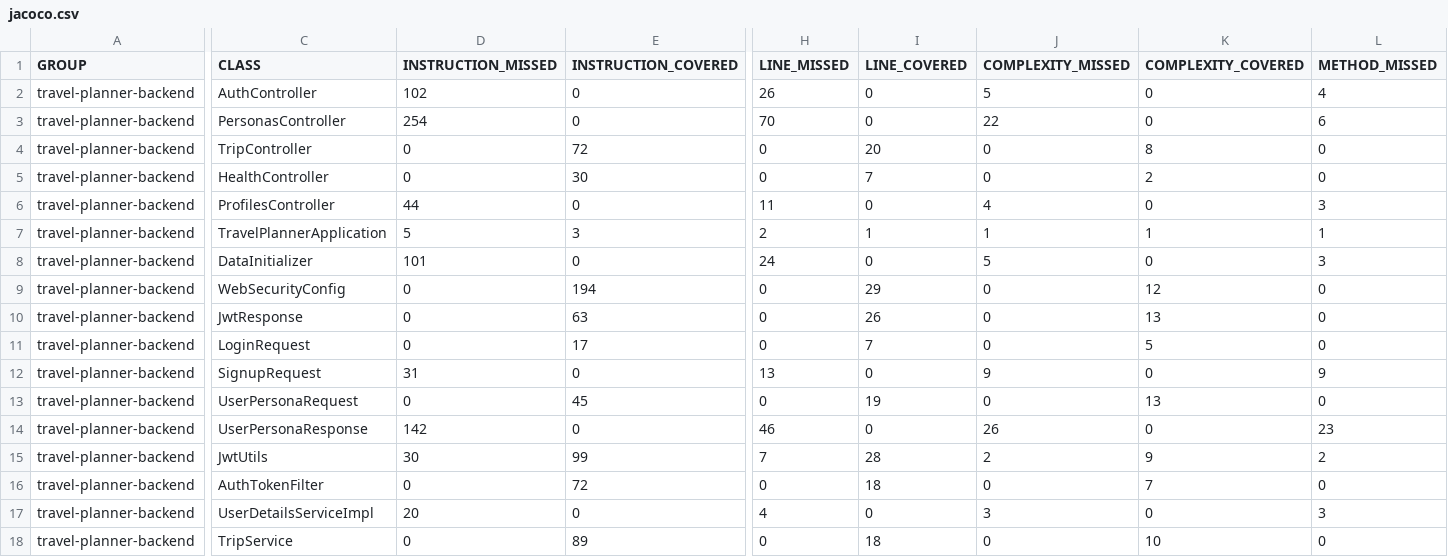
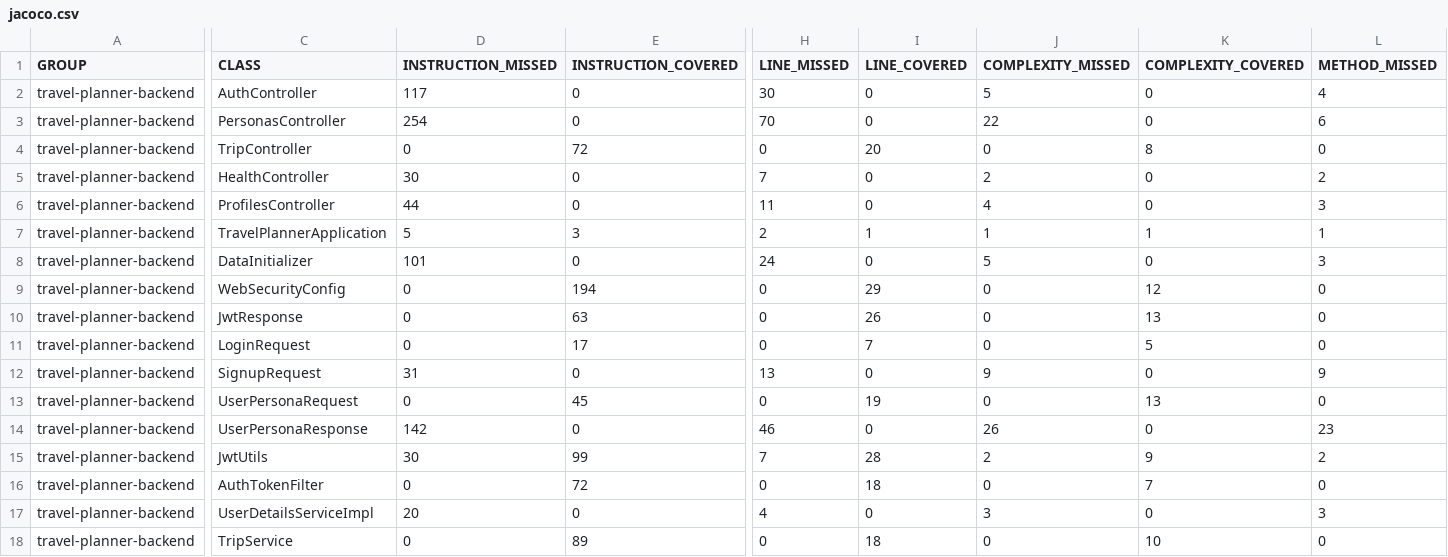
Before and after one commit to georgelively3/livelytravelplanner, a CSV file: backend/target/site/jacoco/jacoco.csv, drawn as a sheet; only a part is shown, gaps mark what is left out; the diff covers the shown part only; the diff names each change by its address in the sheet, - before the commit and + after, or states it on an @@ line.

```diff
--- a/backend/target/site/jacoco/jacoco.csv
+++ b/backend/target/site/jacoco/jacoco.csv
-D2 (INSTRUCTION_MISSED): 102
+D2 (INSTRUCTION_MISSED): 117
-H2 (LINE_MISSED): 26
+H2 (LINE_MISSED): 30
-D5 (INSTRUCTION_MISSED): 0
+D5 (INSTRUCTION_MISSED): 30
-E5 (INSTRUCTION_COVERED): 30
+E5 (INSTRUCTION_COVERED): 0
-H5 (LINE_MISSED): 0
+H5 (LINE_MISSED): 7
-I5 (LINE_COVERED): 7
+I5 (LINE_COVERED): 0
-J5 (COMPLEXITY_MISSED): 0
+J5 (COMPLEXITY_MISSED): 2
-K5 (COMPLEXITY_COVERED): 2
+K5 (COMPLEXITY_COVERED): 0
-L5 (METHOD_MISSED): 0
+L5 (METHOD_MISSED): 2
```
Also changed, not shown: 1 edited cell elsewhere in this file, 37 other files.
